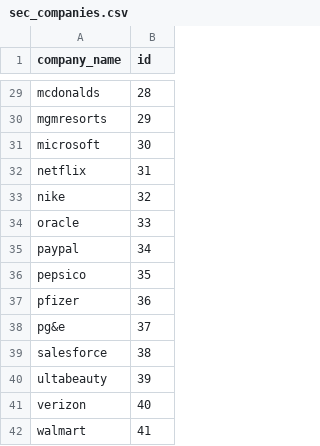
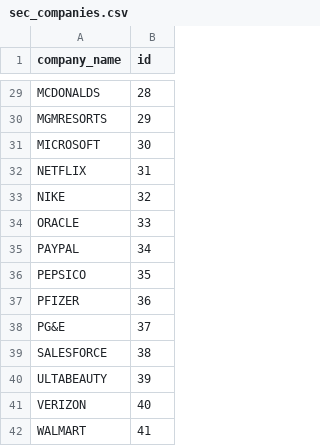
Before and after one commit to bendoan-db/databricks_genai_hackathon, a CSV file: notebooks/advanced_features/document_enrichment/sec_companies.csv, drawn as a sheet; only a part is shown, gaps mark what is left out; the diff covers the shown part only; the diff names each change by its address in the sheet, - before the commit and + after, or states it on an @@ line.

```diff
--- a/notebooks/advanced_features/document_enrichment/sec_companies.csv
+++ b/notebooks/advanced_features/document_enrichment/sec_companies.csv
-A29 (company_name): mcdonalds
+A29 (company_name): MCDONALDS
-A30 (company_name): mgmresorts
+A30 (company_name): MGMRESORTS
-A31 (company_name): microsoft
+A31 (company_name): MICROSOFT
-A32 (company_name): netflix
+A32 (company_name): NETFLIX
-A33 (company_name): nike
+A33 (company_name): NIKE
-A34 (company_name): oracle
+A34 (company_name): ORACLE
-A35 (company_name): paypal
+A35 (company_name): PAYPAL
-A36 (company_name): pepsico
+A36 (company_name): PEPSICO
-A37 (company_name): pfizer
+A37 (company_name): PFIZER
-A38 (company_name): pg&e
+A38 (company_name): PG&E
-A39 (company_name): salesforce
+A39 (company_name): SALESFORCE
-A40 (company_name): ultabeauty
+A40 (company_name): ULTABEAUTY
-A41 (company_name): verizon
+A41 (company_name): VERIZON
-A42 (company_name): walmart
+A42 (company_name): WALMART
```
Also changed, not shown: 27 edited cells elsewhere in this file, 13 other files.
